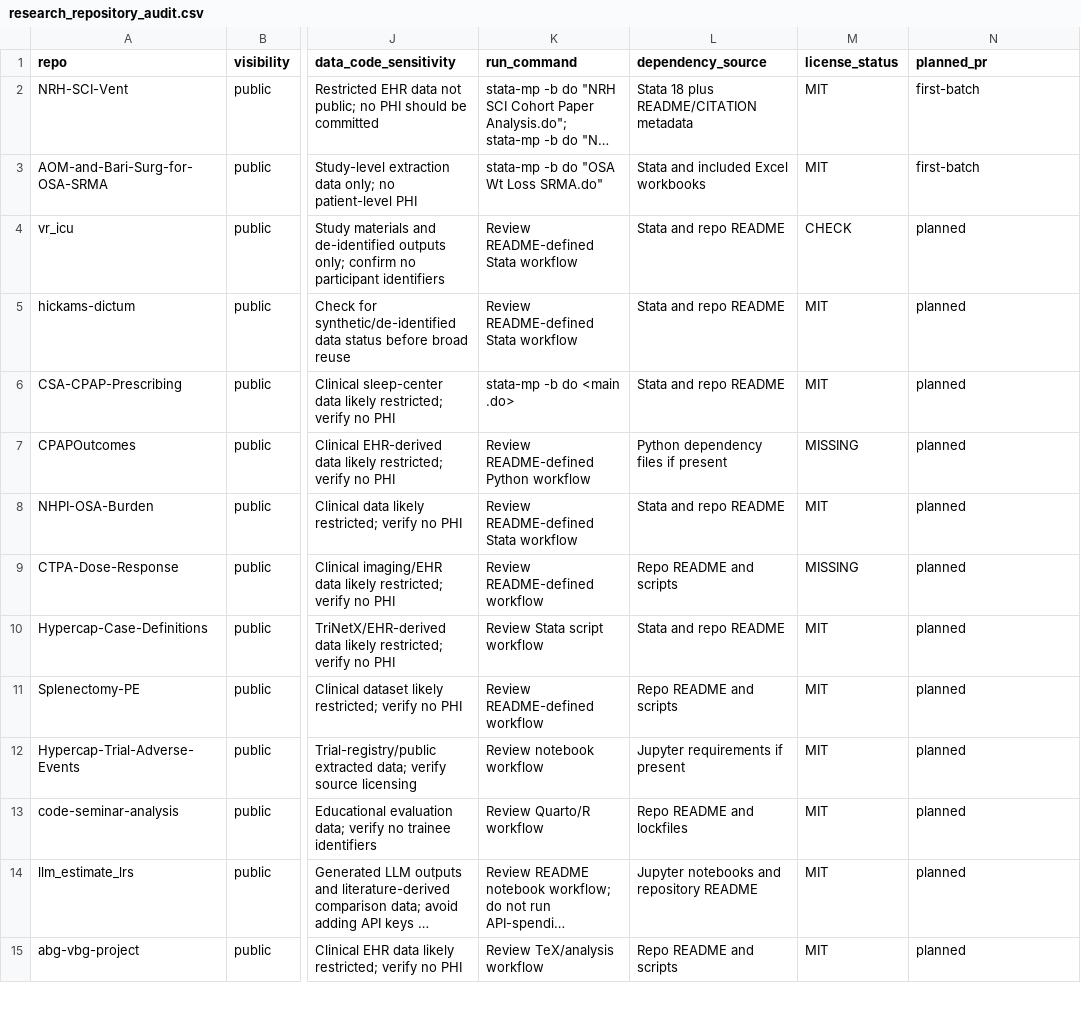
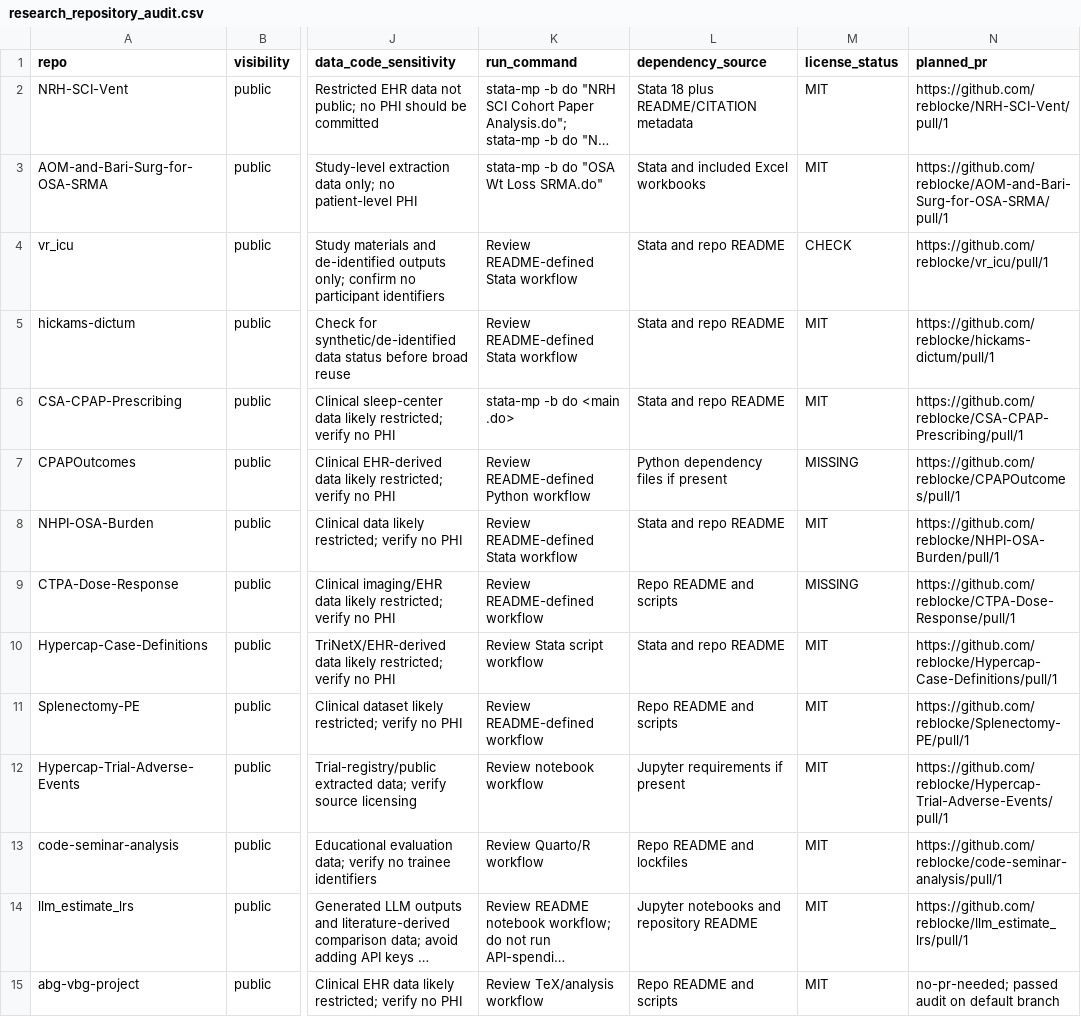
Before and after one commit to reblocke/reblocke.github.io, a CSV file: research_repository_audit.csv, drawn as a sheet; only a part is shown, gaps mark what is left out; long unchanged cells end in …; the diff covers the shown part only; the diff names each change by its address in the sheet, - before the commit and + after, or states it on an @@ line.

Commit message:
Record LLM-readiness PR rollout

```diff
--- a/research_repository_audit.csv
+++ b/research_repository_audit.csv
-N2 (planned_pr): first-batch
+N2 (planned_pr): https://github.com/reblocke/NRH-SCI-Vent/pull/1
-N3 (planned_pr): first-batch
+N3 (planned_pr): https://github.com/reblocke/AOM-and-Bari-Surg-for-OSA-SRMA/pull/1
-N4 (planned_pr): planned
+N4 (planned_pr): https://github.com/reblocke/vr_icu/pull/1
-N5 (planned_pr): planned
+N5 (planned_pr): https://github.com/reblocke/hickams-dictum/pull/1
-N6 (planned_pr): planned
+N6 (planned_pr): https://github.com/reblocke/CSA-CPAP-Prescribing/pull/1
-N7 (planned_pr): planned
+N7 (planned_pr): https://github.com/reblocke/CPAPOutcomes/pull/1
-N8 (planned_pr): planned
+N8 (planned_pr): https://github.com/reblocke/NHPI-OSA-Burden/pull/1
-N9 (planned_pr): planned
+N9 (planned_pr): https://github.com/reblocke/CTPA-Dose-Response/pull/1
-N10 (planned_pr): planned
+N10 (planned_pr): https://github.com/reblocke/Hypercap-Case-Definitions/pull/1
-N11 (planned_pr): planned
+N11 (planned_pr): https://github.com/reblocke/Splenectomy-PE/pull/1
-N12 (planned_pr): planned
+N12 (planned_pr): https://github.com/reblocke/Hypercap-Trial-Adverse-Events/pull/1
-N13 (planned_pr): planned
+N13 (planned_pr): https://github.com/reblocke/code-seminar-analysis/pull/1
-N14 (planned_pr): planned
+N14 (planned_pr): https://github.com/reblocke/llm_estimate_lrs/pull/1
-N15 (planned_pr): planned
+N15 (planned_pr): no-pr-needed; passed audit on default branch
```
Also changed, not shown: 19 edited cells elsewhere in this file.
